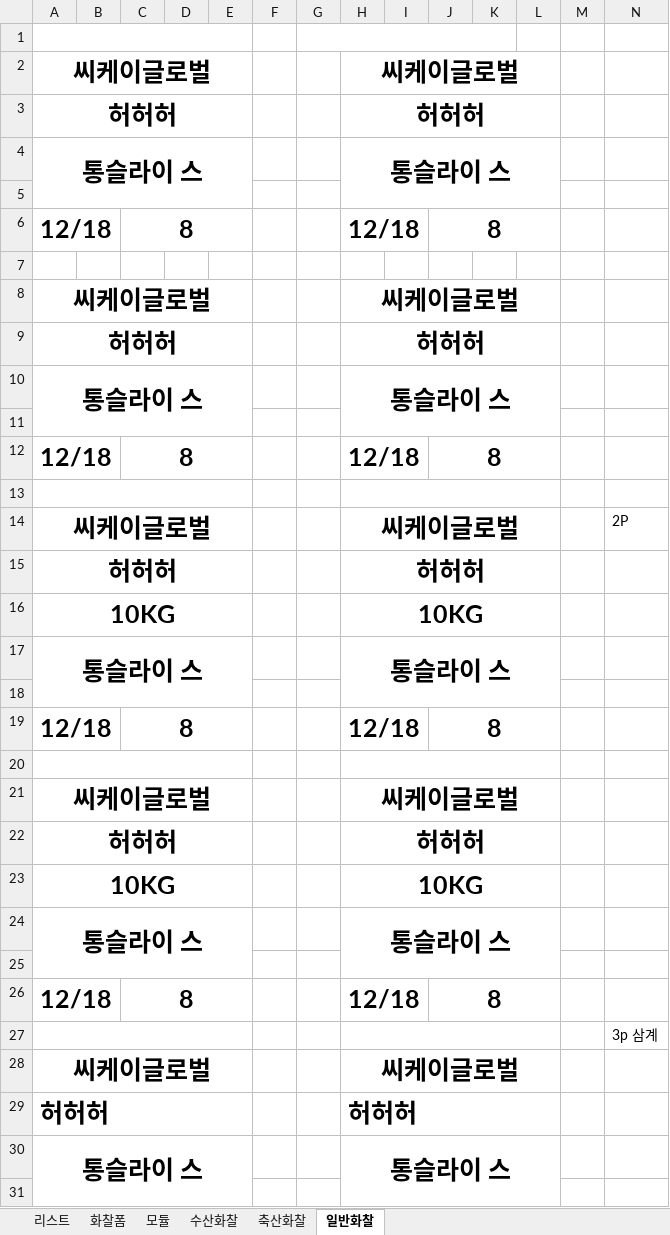
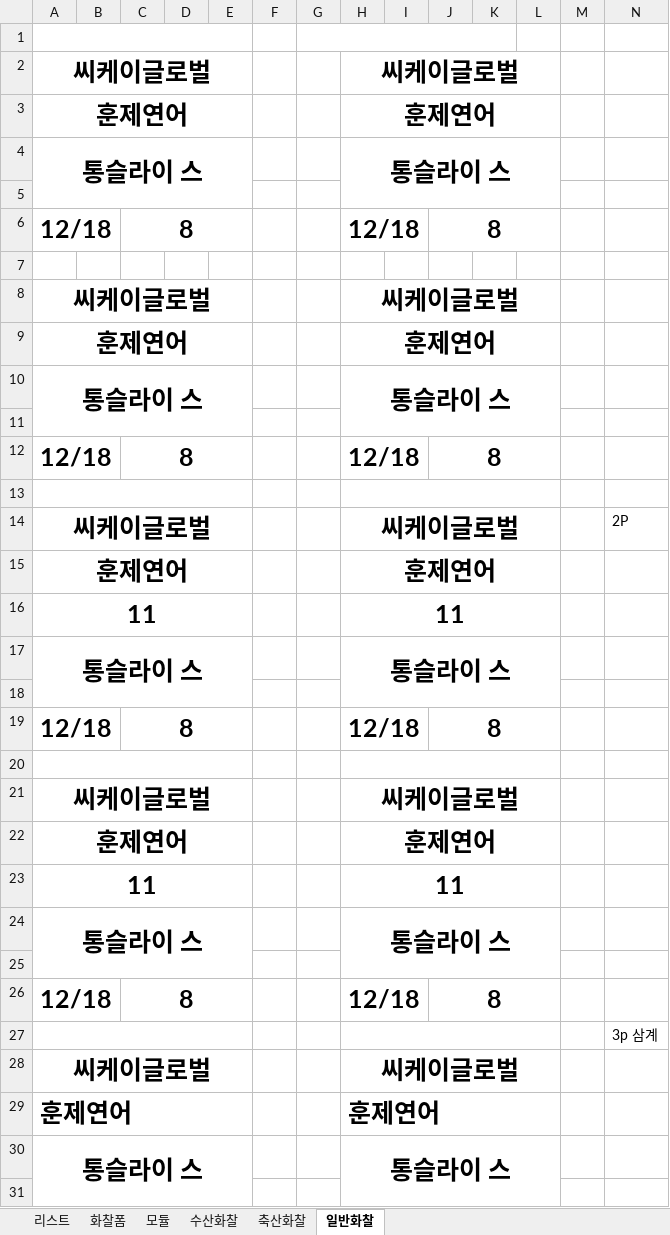
Before and after one commit to ycy2000/ycy2000.github.io, an Excel workbook: 도형위치연습.xlsm, sheet 일반화찰, drawn as a sheet; only a part is shown; values as stored, in another font and other column widths than the file's, no borders; removed rows and columns are numbered as before the commit, all else as after; the diff covers the shown part only; the diff names each change by its address in the sheet, - before the commit and + after, or states it on an @@ line.

```diff
--- a/도형위치연습.xlsm (sheet 일반화찰)
+++ b/도형위치연습.xlsm (sheet 일반화찰)
-row 3: 허허허 |  |  |  |  |  |  | 허허허
+row 3: 훈제연어 |  |  |  |  |  |  | 훈제연어
-row 9: 허허허 |  |  |  |  |  |  | 허허허
+row 9: 훈제연어 |  |  |  |  |  |  | 훈제연어
-row 15: 허허허 |  |  |  |  |  |  | 허허허
-row 16: 10KG |  |  |  |  |  |  | 10KG
+row 15: 훈제연어 |  |  |  |  |  |  | 훈제연어
+row 16: 11 |  |  |  |  |  |  | 11
-row 22: 허허허 |  |  |  |  |  |  | 허허허
-row 23: 10KG |  |  |  |  |  |  | 10KG
+row 22: 훈제연어 |  |  |  |  |  |  | 훈제연어
+row 23: 11 |  |  |  |  |  |  | 11
-row 29: 허허허 |  |  |  |  |  |  | 허허허
+row 29: 훈제연어 |  |  |  |  |  |  | 훈제연어
```
Also changed, not shown: 1 added row and 1 removed row elsewhere in this sheet, sheet 축산화찰, sheet 수산화찰, sheet 모듈, sheet 리스트, charts or pictures.
